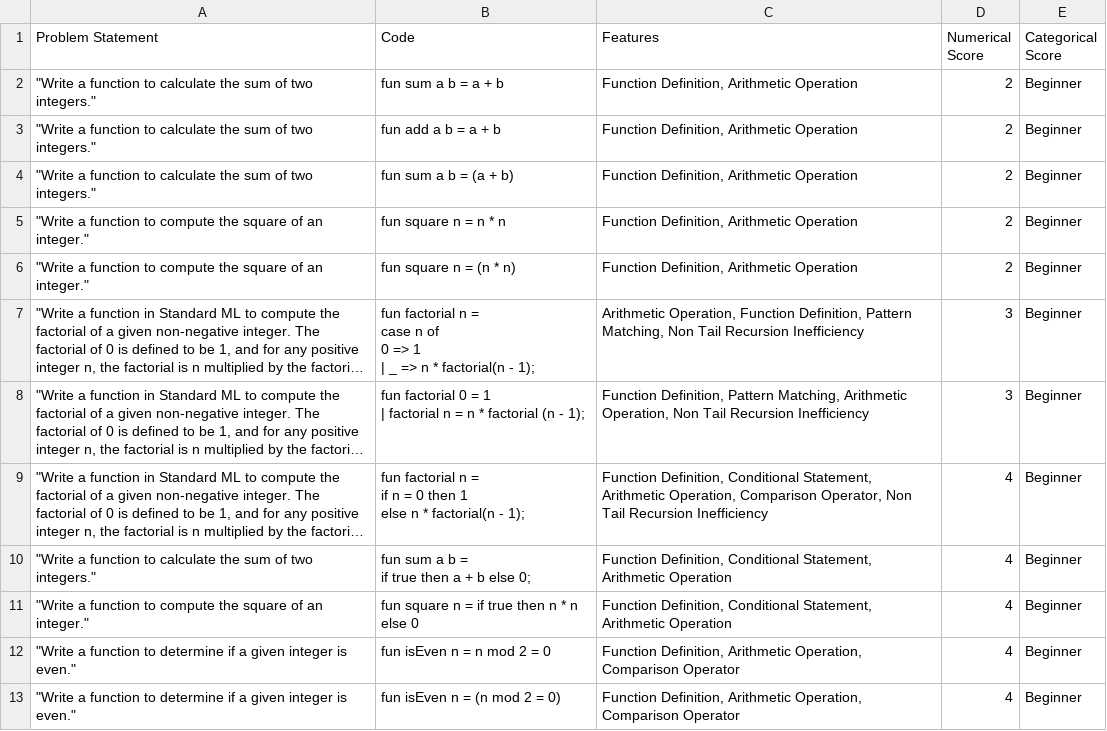
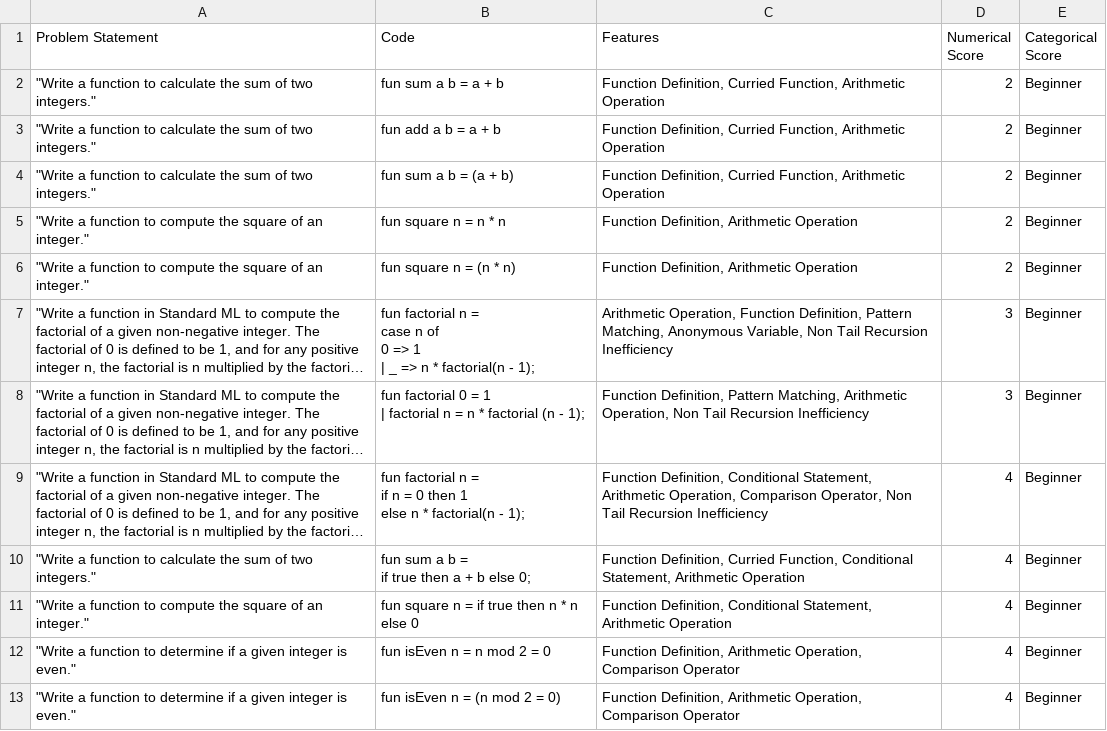
Before and after one commit to felixtli/PALS-FINAL, a CSV file: PALS/standardml_dataset.csv, drawn as a sheet; only a part is shown; long unchanged cells end in …; the diff covers the shown part only; the diff names each change by its address in the sheet, - before the commit and + after, or states it on an @@ line.

```diff
--- a/PALS/standardml_dataset.csv
+++ b/PALS/standardml_dataset.csv
-C2:C4 (Features): Function Definition, Arithmetic Operation
+C2:C4 (Features): Function Definition, Curried Function, Arithmetic Operation
-C7 (Features): …Pattern Matching, Non Tail…
+C7 (Features): …Pattern Matching, Anonymous Variable, Non Tail…
-C10 (Features): Function Definition, Conditional Statement,…
+C10 (Features): Function Definition, Curried Function, Conditional Statement,…
```
Also changed, not shown: 23 edited cells elsewhere in this file, 15 other files.
